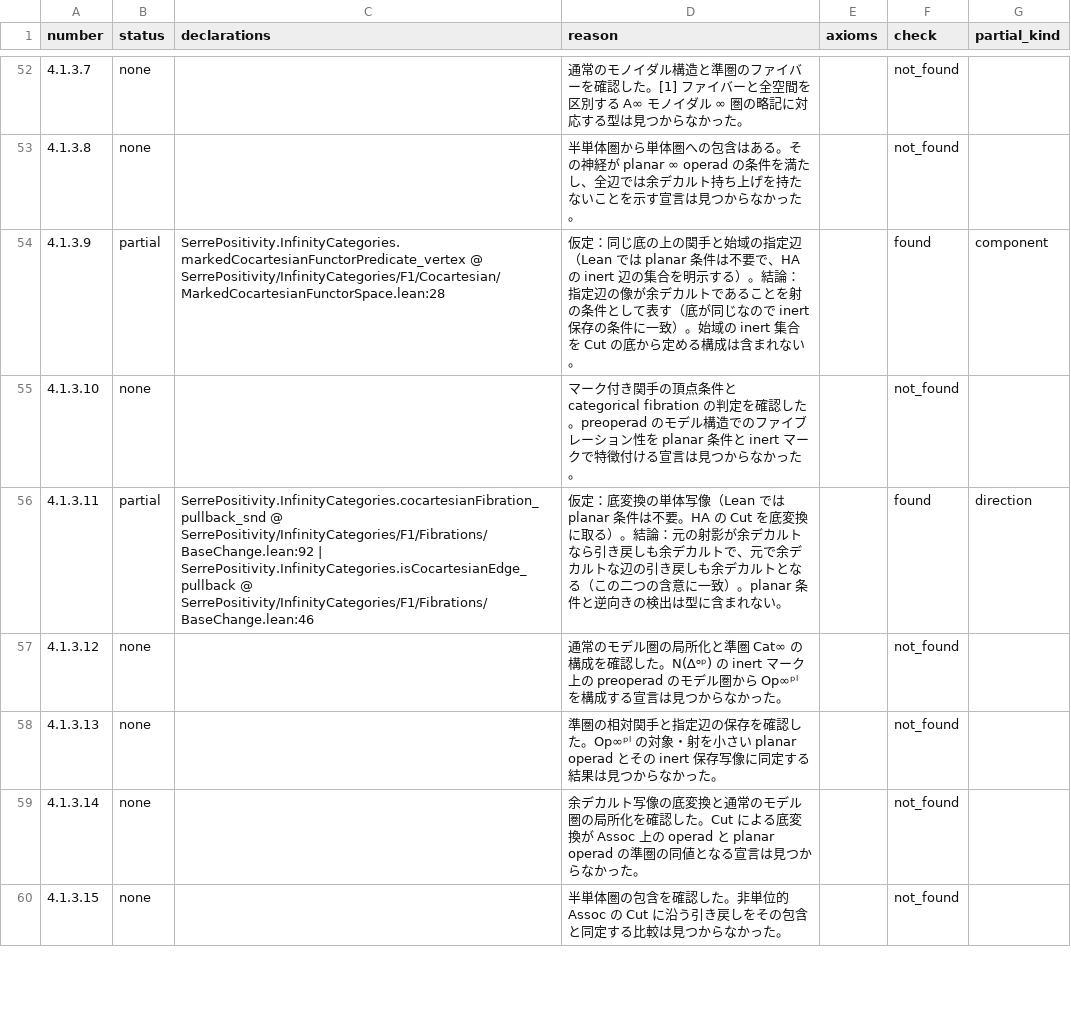
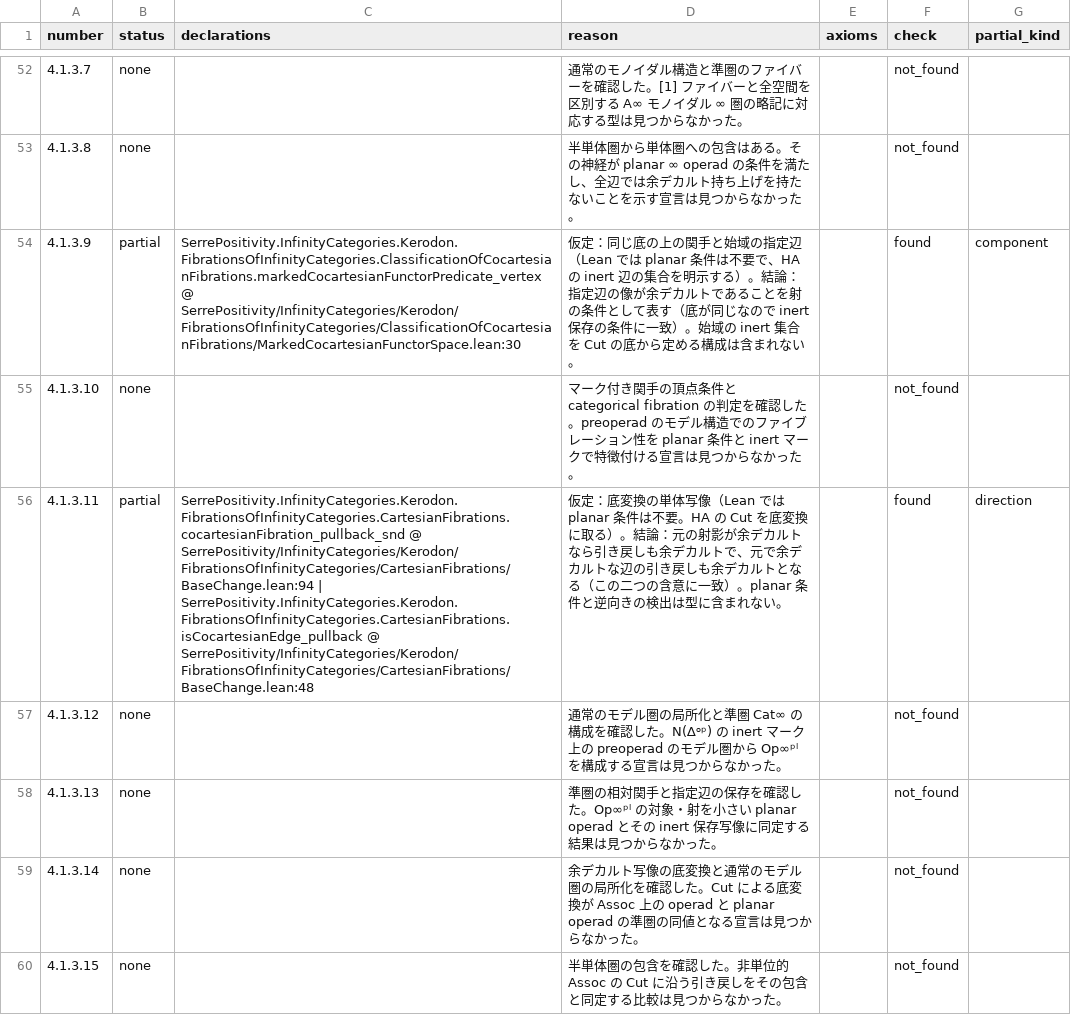
Before and after one commit to unaoya/SerrePositivity, a CSV file: research/ha-coverage/review/ch4.csv, drawn as a sheet; only a part is shown, gaps mark what is left out; the diff covers the shown part only; the diff names each change by its address in the sheet, - before the commit and + after, or states it on an @@ line.

```diff
--- a/research/ha-coverage/review/ch4.csv
+++ b/research/ha-coverage/review/ch4.csv
-C54 (declarations): SerrePositivity.InfinityCategories.markedCocartesianFunctorPredicate_vertex @ SerrePositivity/InfinityCategories/F1/Cocartesian/MarkedCocartesianFunctorSpace.lean:28
+C54 (declarations): SerrePositivity.InfinityCategories.Kerodon.FibrationsOfInfinityCategories.ClassificationOfCocartesianFibrations.markedCocartesianFunctorPredicate_vertex @ SerrePositivity/InfinityCategories/Kerodon/FibrationsOfInfinityCategories/ClassificationOfCocartesianFibrations/MarkedCocartesianFunctorSpace.lean:30
-C56 (declarations): SerrePositivity.InfinityCategories.cocartesianFibration_pullback_snd @ SerrePositivity/InfinityCategories/F1/Fibrations/BaseChange.lean:92 | SerrePositivity.InfinityCategories.isCocartesianEdge_pullback @ SerrePositivity/InfinityCategories/F1/Fibrations/BaseChange.lean:46
+C56 (declarations): SerrePositivity.InfinityCategories.Kerodon.FibrationsOfInfinityCategories.CartesianFibrations.cocartesianFibration_pullback_snd @ SerrePositivity/InfinityCategories/Kerodon/FibrationsOfInfinityCategories/CartesianFibrations/BaseChange.lean:94 | SerrePositivity.InfinityCategories.Kerodon.FibrationsOfInfinityCategories.CartesianFibrations.isCocartesianEdge_pullback @ SerrePositivity/InfinityCategories/Kerodon/FibrationsOfInfinityCategories/CartesianFibrations/BaseChange.lean:48
```
Also changed, not shown: 21 edited cells elsewhere in this file, research/ha-coverage/review/ch2.csv, research/ha-coverage/review/ch5.csv, 18 other files.
